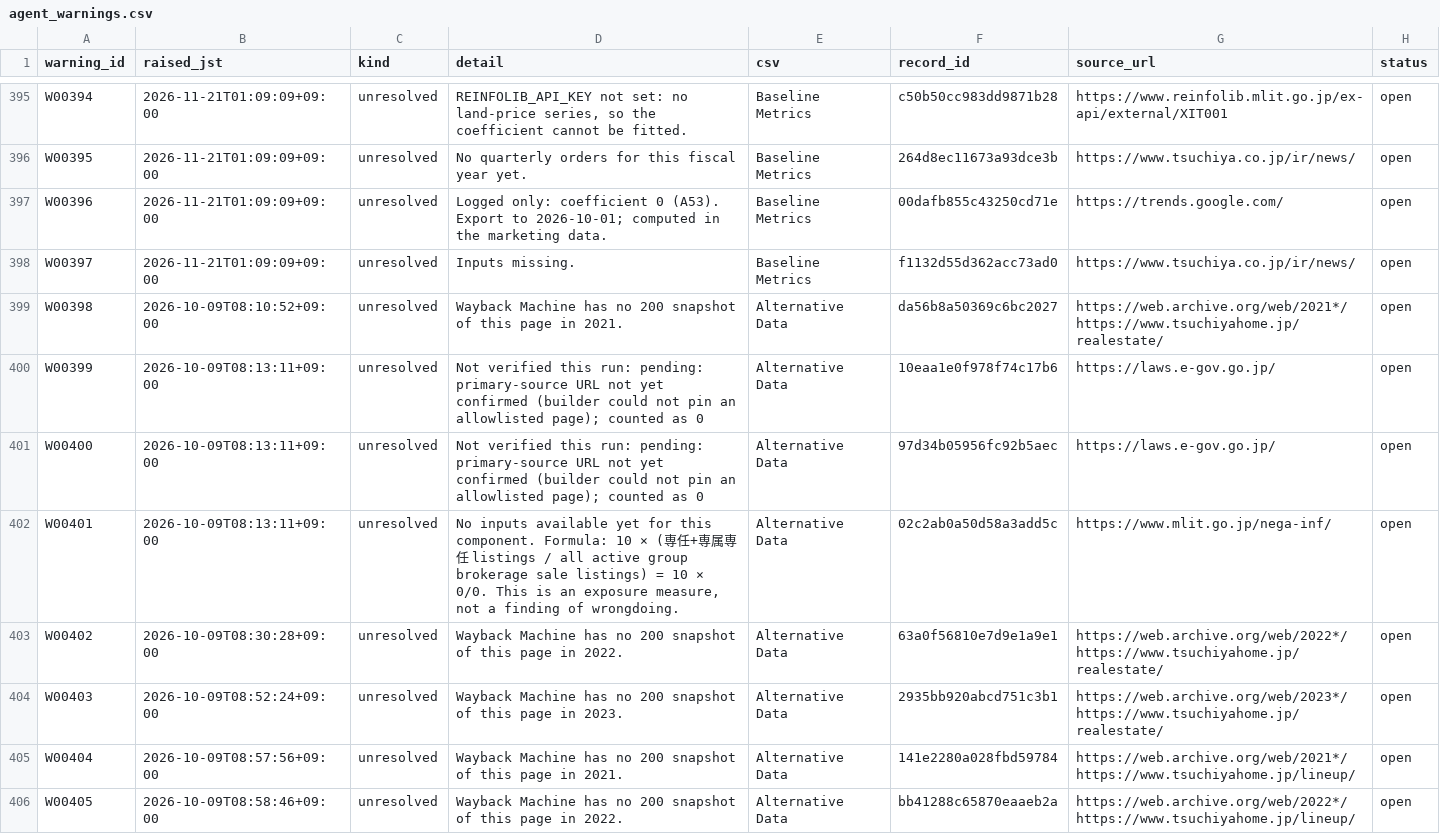
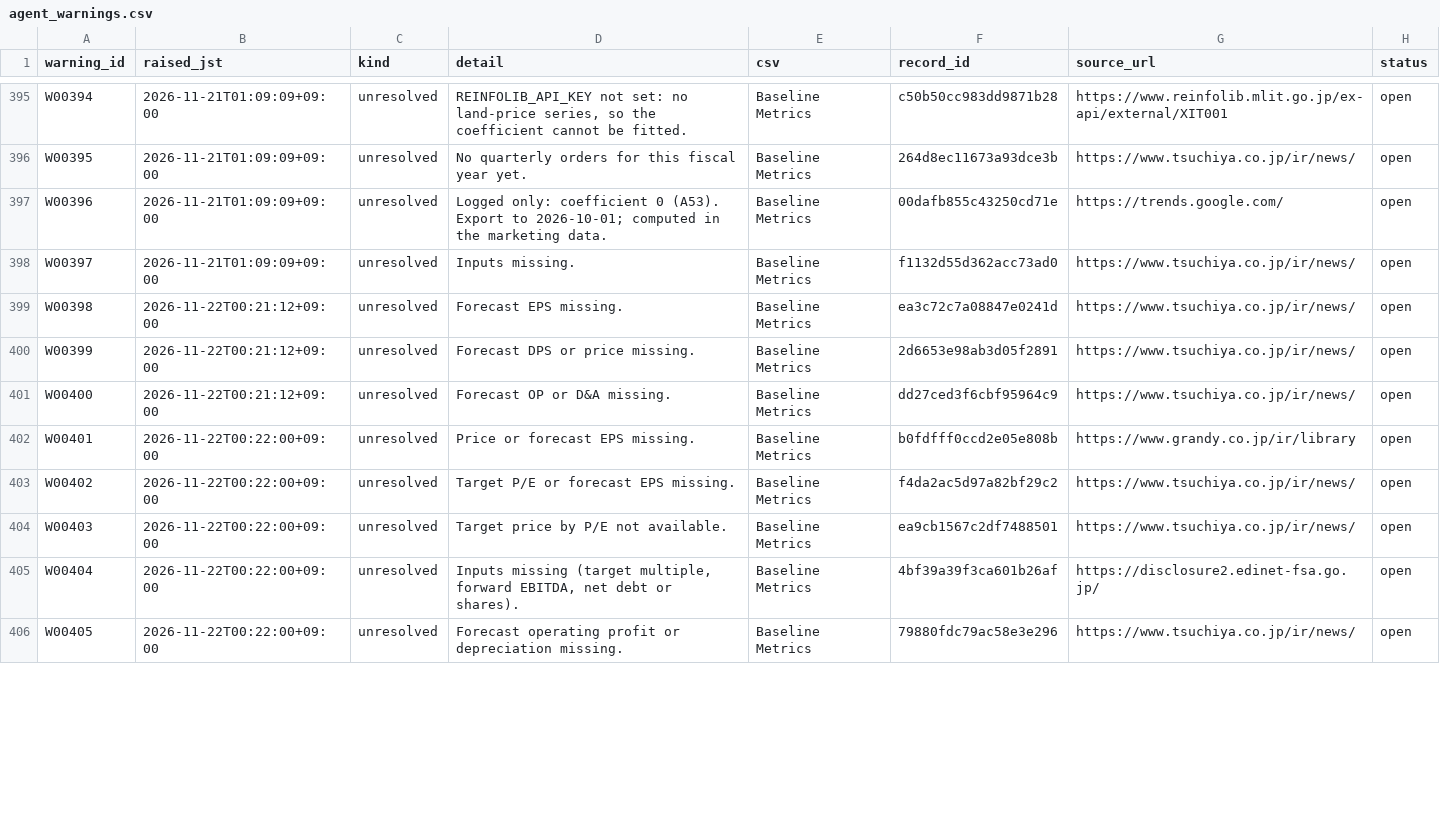
Before and after one commit to renishly/tsuchiya_holdings, a CSV file: v2/app/state/agent_warnings.csv, drawn as a sheet; only a part is shown, gaps mark what is left out; the diff covers the shown part only.

```diff
--- a/v2/app/state/agent_warnings.csv
+++ b/v2/app/state/agent_warnings.csv
@@ -398,9 +398,9 @@ W00396,2026-11-21T01:09:09+09:00,unresolved,Logged only: coefficient 0 (A53). Ex
 W00397,2026-11-21T01:09:09+09:00,unresolved,Inputs missing.,Baseline Metrics,f1132d55d362acc73ad0,https://www.tsuchiya.co.jp/ir/news/,open
-W00398,2026-10-09T08:10:52+09:00,unresolved,Wayback Machine has no 200 snapshot of this page in 2021.,Alternative Data,da56b8a50369c6bc2027,https://web.archive.org/web/2021*/https://www.tsuchiyahome.jp/realestate/,open
-W00399,2026-10-09T08:13:11+09:00,unresolved,Not verified this run: pending: primary-source URL not yet confirmed (builder could not pin an allowlisted page); counted as 0,Alternative Data,10eaa1e0f978f74c17b6,https://laws.e-gov.go.jp/,open
-W00400,2026-10-09T08:13:11+09:00,unresolved,Not verified this run: pending: primary-source URL not yet confirmed (builder could not pin an allowlisted page); counted as 0,Alternative Data,97d34b05956fc92b5aec,https://laws.e-gov.go.jp/,open
-W00401,2026-10-09T08:13:11+09:00,unresolved,"No inputs available yet for this component. Formula: 10 × (専任+専属専任 listings / all active group brokerage sale listings) = 10 × 0/0. This is an exposure measure, not a finding of wrongdoing.",Alternative Data,02c2ab0a50d58a3add5c,https://www.mlit.go.jp/nega-inf/,open
-W00402,2026-10-09T08:30:28+09:00,unresolved,Wayback Machine has no 200 snapshot of this page in 2022.,Alternative Data,63a0f56810e7d9e1a9e1,https://web.archive.org/web/2022*/https://www.tsuchiyahome.jp/realestate/,open
-W00403,2026-10-09T08:52:24+09:00,unresolved,Wayback Machine has no 200 snapshot of this page in 2023.,Alternative Data,2935bb920abcd751c3b1,https://web.archive.org/web/2023*/https://www.tsuchiyahome.jp/realestate/,open
-W00404,2026-10-09T08:57:56+09:00,unresolved,Wayback Machine has no 200 snapshot of this page in 2021.,Alternative Data,141e2280a028fbd59784,https://web.archive.org/web/2021*/https://www.tsuchiyahome.jp/lineup/,open
-W00405,2026-10-09T08:58:46+09:00,unresolved,Wayback Machine has no 200 snapshot of this page in 2022.,Alternative Data,bb41288c65870eaaeb2a,https://web.archive.org/web/2022*/https://www.tsuchiyahome.jp/lineup/,open
+W00398,2026-11-22T00:21:12+09:00,unresolved,Forecast EPS missing.,Baseline Metrics,ea3c72c7a08847e0241d,https://www.tsuchiya.co.jp/ir/news/,open
+W00399,2026-11-22T00:21:12+09:00,unresolved,Forecast DPS or price missing.,Baseline Metrics,2d6653e98ab3d05f2891,https://www.tsuchiya.co.jp/ir/news/,open
+W00400,2026-11-22T00:21:12+09:00,unresolved,Forecast OP or D&A missing.,Baseline Metrics,dd27ced3f6cbf95964c9,https://www.tsuchiya.co.jp/ir/news/,open
+W00401,2026-11-22T00:22:00+09:00,unresolved,Price or forecast EPS missing.,Baseline Metrics,b0fdfff0ccd2e05e808b,https://www.grandy.co.jp/ir/library,open
+W00402,2026-11-22T00:22:00+09:00,unresolved,Target P/E or forecast EPS missing.,Baseline Metrics,f4da2ac5d97a82bf29c2,https://www.tsuchiya.co.jp/ir/news/,open
+W00403,2026-11-22T00:22:00+09:00,unresolved,Target price by P/E not available.,Baseline Metrics,ea9cb1567c2df7488501,https://www.tsuchiya.co.jp/ir/news/,open
+W00404,2026-11-22T00:22:00+09:00,unresolved,"Inputs missing (target multiple, forward EBITDA, net debt or shares).",Baseline Metrics,4bf39a39f3ca601b26af,https://disclosure2.edinet-fsa.go.jp/,open
+W00405,2026-11-22T00:22:00+09:00,unresolved,Forecast operating profit or depreciation missing.,Baseline Metrics,79880fdc79ac58e3e296,https://www.tsuchiya.co.jp/ir/news/,open
```
Also changed, not shown: 13 added rows and 31 edited cells elsewhere in this file, v2/app/logs/debug_runs.csv, 22 other files.
